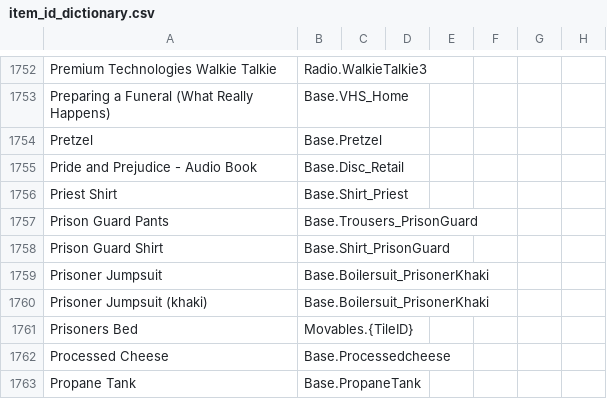
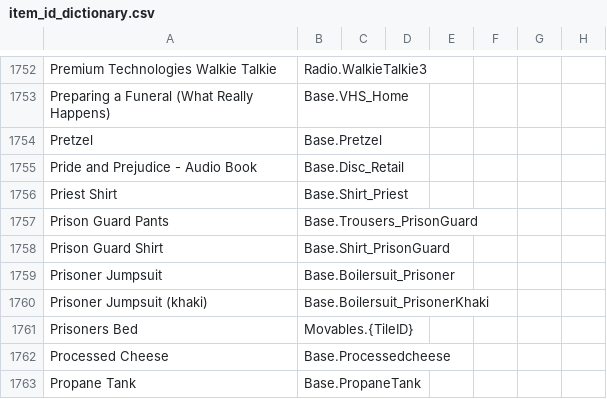
Before and after one commit to Vaileasys/pz-wiki_parser, a CSV file: resources/item_id_dictionary.csv, drawn as a sheet; only a part is shown, gaps mark what is left out; the diff names each change by its address in the sheet, - before the commit and + after, or states it on an @@ line.

Commit message:
fix Base.Boilersuit_Prisoner

```diff
--- a/resources/item_id_dictionary.csv
+++ b/resources/item_id_dictionary.csv
-B1759: Base.Boilersuit_PrisonerKhaki
+B1759: Base.Boilersuit_Prisoner
```
